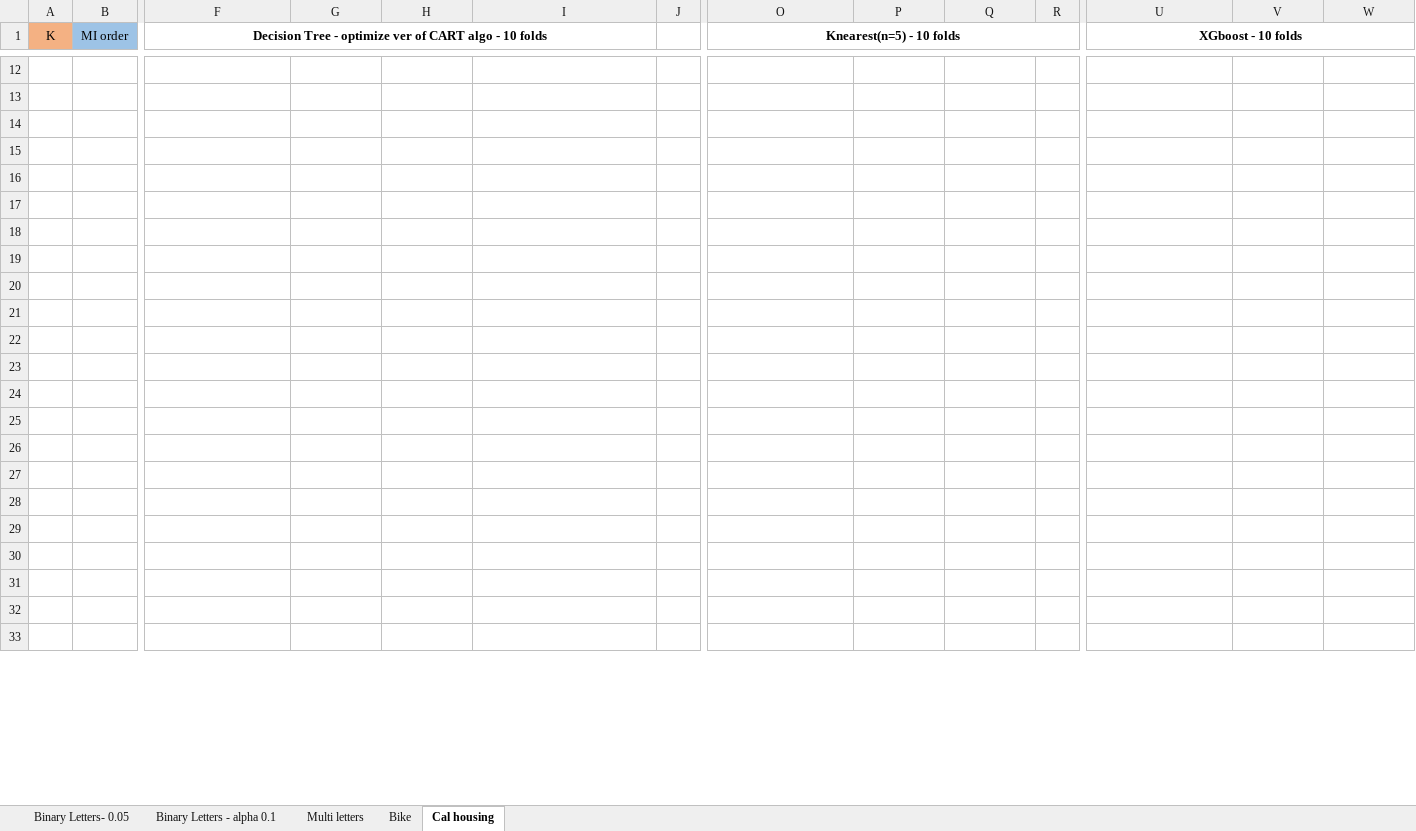
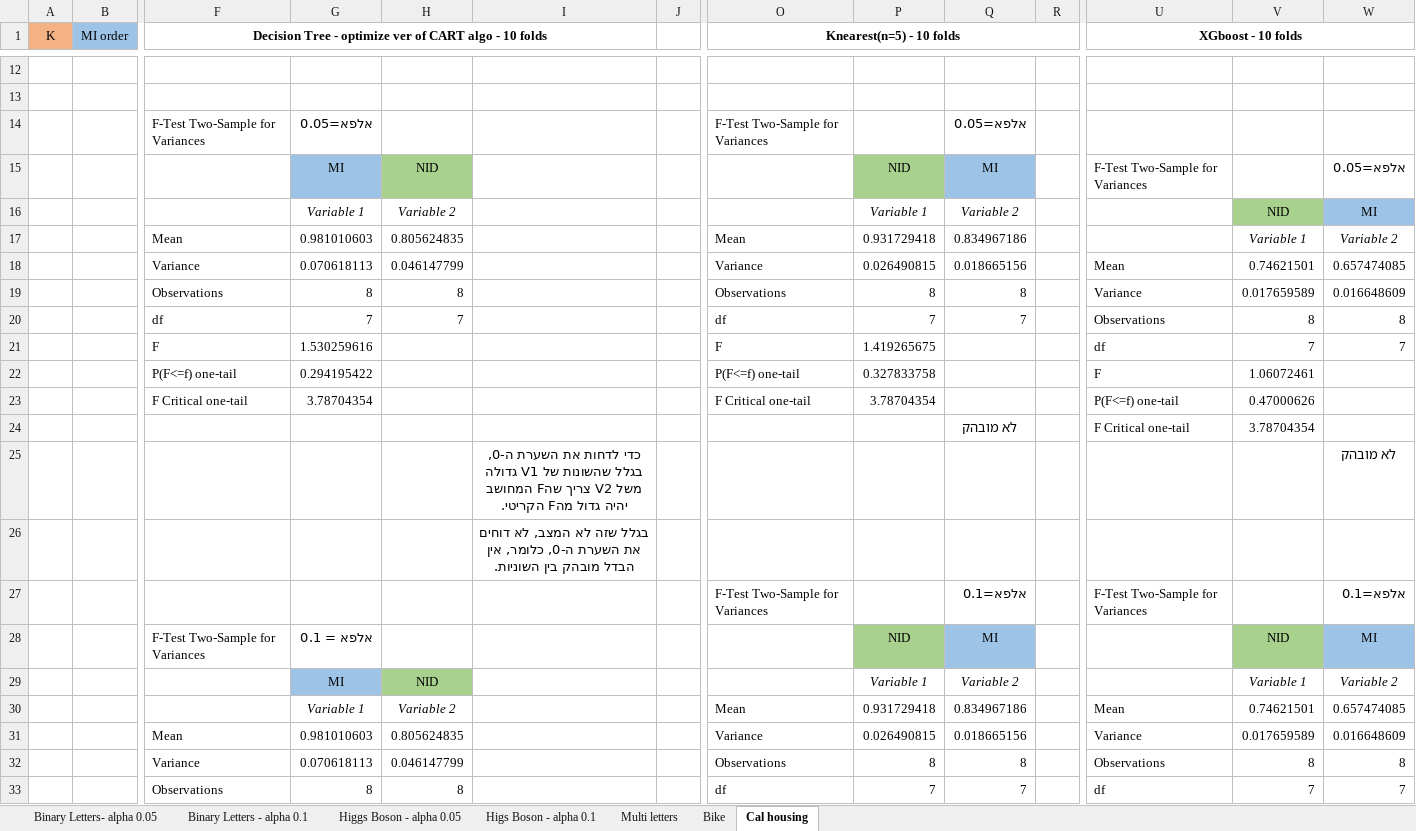
Before and after one commit to ilanamor/Neural_Interaction_Detection, an Excel workbook: experiments/results.xlsx, sheet Cal housing, drawn as a sheet; only a part is shown, gaps mark what is left out; values as stored, in another font and other column widths than the file's, no borders; charts and pictures not drawn; rows hold the shown columns only; the diff covers the shown part only; the diff names each change by its address in the sheet, - before the commit and + after, or states it on an @@ line.

```diff
--- a/experiments/results.xlsx (sheet Cal housing)
+++ b/experiments/results.xlsx (sheet Cal housing)
-sheet tab: Binary Letters- 0.05
+sheet tab: Binary Letters- alpha 0.05
+sheet tab: Higgs Boson - alpha 0.05
+sheet tab: Higs Boson - alpha 0.1
-row 14: (empty)
+row 14:  |  | F-Test Two-Sample for Variances | אלפא=0.05 |  |  |  | F-Test Two-Sample for Variances |  | אלפא=0.05
-row 15: (empty)
+row 15:  |  |  | MI | NID |  |  |  | NID | MI |  | F-Test Two-Sample for Variances |  | אלפא=0.05
-G15 fill: none
+G15 fill: #9DC3E6
-H15 fill: none
+H15 fill: #A9D18E
-P15 fill: none
+P15 fill: #A9D18E
-Q15 fill: none
+Q15 fill: #9DC3E6
-row 16: (empty)
+row 16:  |  |  | Variable 1 | Variable 2 |  |  |  | Variable 1 | Variable 2 |  |  | NID | MI
-V16 fill: none
+V16 fill: #A9D18E
-W16 fill: none
+W16 fill: #9DC3E6
-row 17: (empty)
+row 17:  |  | Mean | 0.981010603 | 0.805624835 |  |  | Mean | 0.931729418 | 0.834967186 |  |  | Variable 1 | Variable 2
-row 18: (empty)
+row 18:  |  | Variance | 0.070618113 | 0.046147799 |  |  | Variance | 0.026490815 | 0.018665156 |  | Mean | 0.74621501 | 0.657474085
-row 19: (empty)
+row 19:  |  | Observations | 8 | 8 |  |  | Observations | 8 | 8 |  | Variance | 0.017659589 | 0.016648609
-row 20: (empty)
+row 20:  |  | df | 7 | 7 |  |  | df | 7 | 7 |  | Observations | 8 | 8
-row 21: (empty)
+row 21:  |  | F | 1.530259616 |  |  |  | F | 1.419265675 |  |  | df | 7 | 7
-row 22: (empty)
+row 22:  |  | P(F<=f) one-tail | 0.294195422 |  |  |  | P(F<=f) one-tail | 0.327833758 |  |  | F | 1.06072461
-row 23: (empty)
+row 23:  |  | F Critical one-tail | 3.78704354 |  |  |  | F Critical one-tail | 3.78704354 |  |  | P(F<=f) one-tail | 0.47000626
-row 24: (empty)
+row 24:  |  |  |  |  |  |  |  |  | לא מובהק |  | F Critical one-tail | 3.78704354
-row 25: (empty)
+row 25:  |  |  |  |  | כדי לדחות את השערת ה-0, בגלל שהשונות של V1 גדולה משל V2 צריך שהF המחושב יהיה גדול מהF הקריטי. |  |  |  |  |  |  |  | לא מובהק
-I26: (empty)
+I26: בגלל שזה לא המצב, לא דוחים את השערת ה-0, כלומר, אין הבדל מובהק בין השוניות.
-row 27: (empty)
+row 27:  |  |  |  |  |  |  | F-Test Two-Sample for Variances |  | אלפא=0.1 |  | F-Test Two-Sample for Variances |  | אלפא=0.1
-row 28: (empty)
+row 28:  |  | F-Test Two-Sample for Variances | אלפא = 0.1 |  |  |  |  | NID | MI |  |  | NID | MI
-P28 fill: none
+P28 fill: #A9D18E
-Q28 fill: none
+Q28 fill: #9DC3E6
-V28 fill: none
+V28 fill: #A9D18E
-W28 fill: none
+W28 fill: #9DC3E6
-row 29: (empty)
+row 29:  |  |  | MI | NID |  |  |  | Variable 1 | Variable 2 |  |  | Variable 1 | Variable 2
-G29 fill: none
+G29 fill: #9DC3E6
-H29 fill: none
+H29 fill: #A9D18E
-row 30: (empty)
+row 30:  |  |  | Variable 1 | Variable 2 |  |  | Mean | 0.931729418 | 0.834967186 |  | Mean | 0.74621501 | 0.657474085
-row 31: (empty)
+row 31:  |  | Mean | 0.981010603 | 0.805624835 |  |  | Variance | 0.026490815 | 0.018665156 |  | Variance | 0.017659589 | 0.016648609
-row 32: (empty)
+row 32:  |  | Variance | 0.070618113 | 0.046147799 |  |  | Observations | 8 | 8 |  | Observations | 8 | 8
-row 33: (empty)
+row 33:  |  | Observations | 8 | 8 |  |  | df | 7 | 7 |  | df | 7 | 7
```
Also changed, not shown: 2 added rows, 2 removed rows and 15 edited cells elsewhere in this sheet, sheet Bike, formulas that keep their value, charts or pictures.
